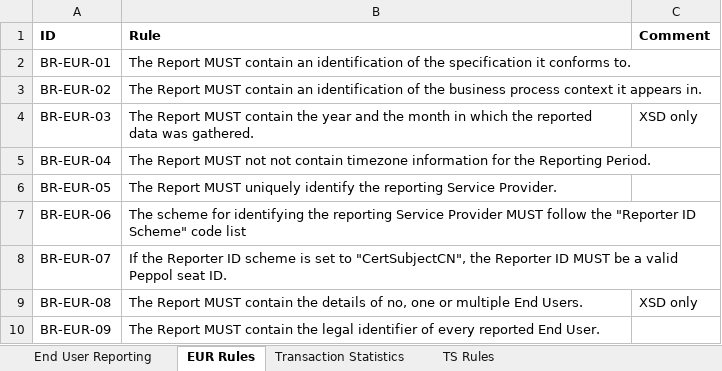
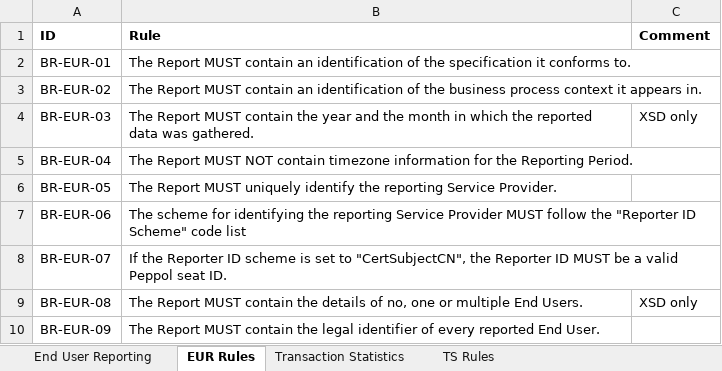
Before and after one commit to OpenPEPPOL/edec-reporting, an Excel workbook: rules/Reporting Requirements and Rules.xlsx, sheet EUR Rules, drawn as a sheet; only a part is shown; values as stored, in another font and other column widths than the file's, no borders; the diff names each change by its address in the sheet, - before the commit and + after, or states it on an @@ line.

```diff
--- a/rules/Reporting Requirements and Rules.xlsx (sheet EUR Rules)
+++ b/rules/Reporting Requirements and Rules.xlsx (sheet EUR Rules)
-B5 (Rule): …Report MUST not not contain timezone…
+B5 (Rule): …Report MUST NOT contain timezone…
```
Also changed, not shown: 10 other files.
